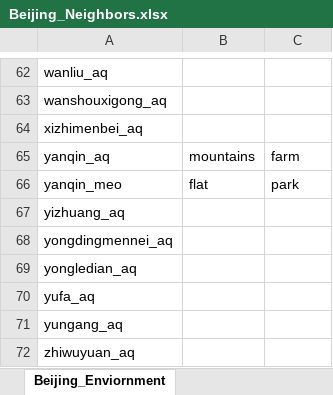
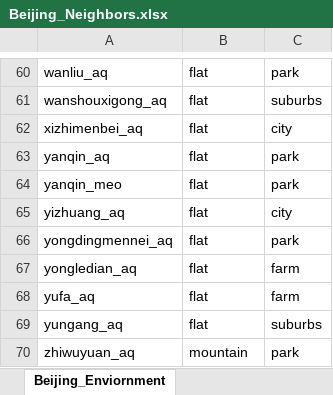
Before and after one commit to DS420-Cobras/DS420-Cobras, an Excel workbook: viz/Beijing_Neighbors.xlsx, sheet Beijing_Enviornment, drawn as a sheet; only a part is shown, gaps mark what is left out; values as stored, in another font and other column widths than the file's, no borders; addresses are those after the commit; the diff covers the shown part only; the diff names each change by its address in the sheet, - before the commit and + after, or states it on an @@ line.

Commit message:
Got env. data for Beijing

```diff
--- a/viz/Beijing_Neighbors.xlsx (sheet Beijing_Enviornment)
+++ b/viz/Beijing_Neighbors.xlsx (sheet Beijing_Enviornment)
-B60:B62: (empty)
+B60:B62: flat
-C60: (empty)
+C60: park
-C61: (empty)
+C61: suburbs
-C62: (empty)
+C62: city
-B63: mountains
+B63: flat
-C63: farm
+C63: park
-B65:B69: (empty)
+B65:B69: flat
-C65: (empty)
+C65: city
-C66: (empty)
+C66: park
-C67:C68: (empty)
+C67:C68: farm
-C69: (empty)
+C69: suburbs
-B70: (empty)
+B70: mountain
-C70: (empty)
+C70: park
```
Also changed, not shown: 1 added row, 3 removed rows, 84 edited cells and cell formats elsewhere in this sheet, sheet Beijing_Nearest_Neighbor, 2 other files.
